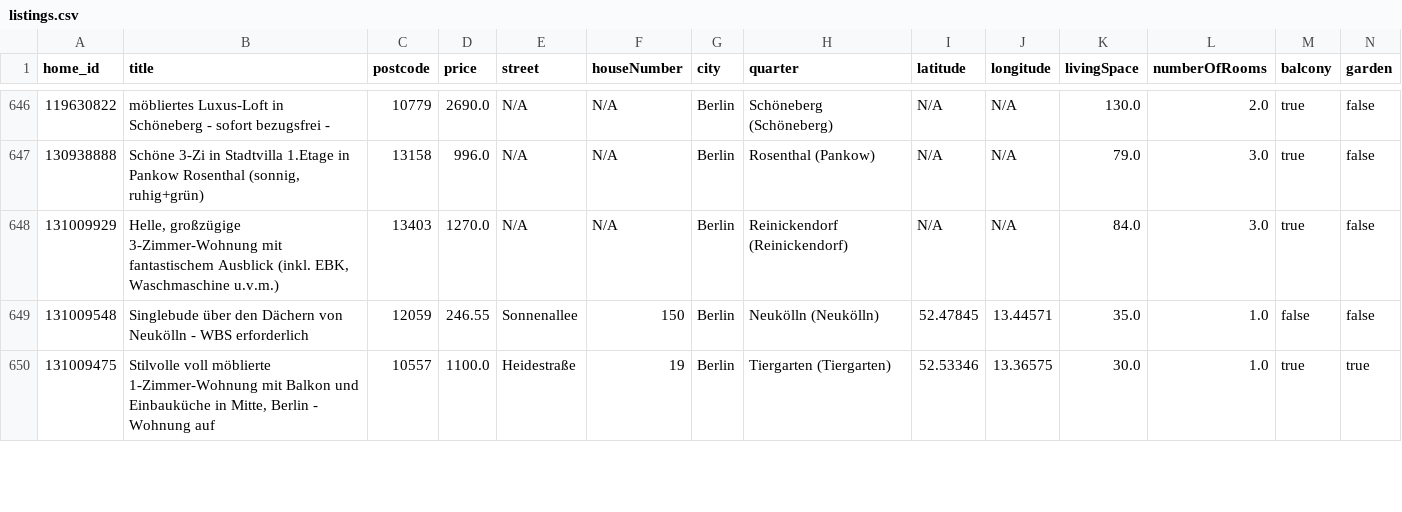
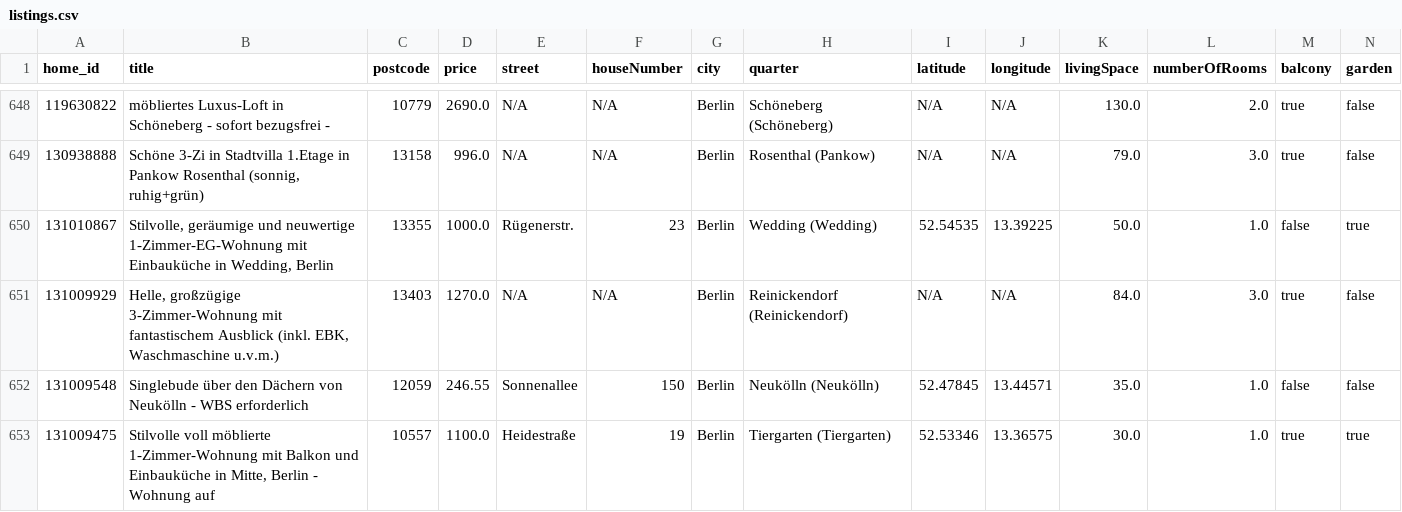
Before and after one commit to widadmogral/urutu-rent-home, a CSV file: listings.csv, drawn as a sheet; only a part is shown, gaps mark what is left out; rows hold the shown columns only; the diff covers the shown part only; the diff names each change by its address in the sheet, - before the commit and + after, or states it on an @@ line.

```diff
--- a/listings.csv
+++ b/listings.csv
+row 650: 131010867 | Stilvolle, geräumige und neuwertige 1-Zimmer-EG-Wohnung mit Einbauküche in Wedding, Berlin | 13355 | 1000.0 | Rügenerstr. | 23 | Berlin | Wedding (Wedding) | 52.54535 | 13.39225 | 50.0 | 1.0 | false | true
```
Also changed, not shown: 3 added rows and 3 removed rows elsewhere in this file.
